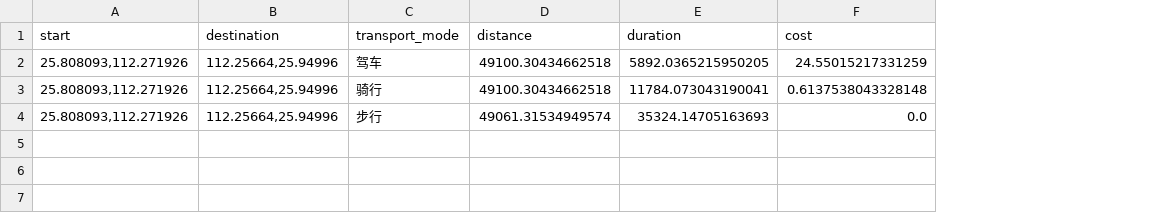
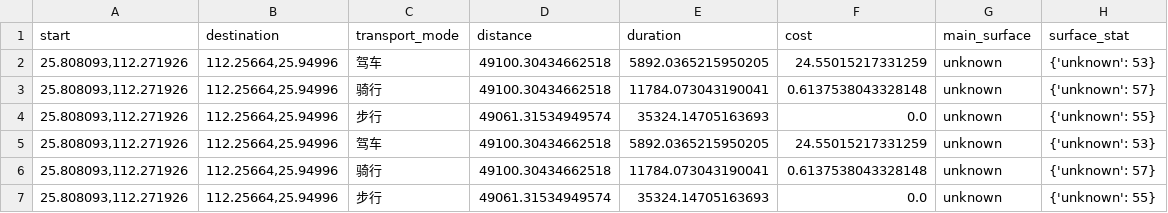
Before and after one commit to Jack-tendy-538/amxr, a CSV file: data/works/Dimension-3.csv, drawn as a sheet; the diff names each change by its address in the sheet, - before the commit and + after, or states it on an @@ line.

```diff
--- a/data/works/Dimension-3.csv
+++ b/data/works/Dimension-3.csv
+column G (main_surface), rows 2-4: all unknown
+column H (surface_stat), rows 2-4: {'unknown': 53} | {'unknown': 57} | {'unknown': 55}
+row 5: 25.808093,112.271926 | 112.25664,25.94996 | 驾车 | 49100.30434662518 | 5892.0365215950205 | 24.55015217331259 | unknown | {'unknown': 53}
+row 6: 25.808093,112.271926 | 112.25664,25.94996 | 骑行 | 49100.30434662518 | 11784.073043190041 | 0.6137538043328148 | unknown | {'unknown': 57}
+row 7: 25.808093,112.271926 | 112.25664,25.94996 | 步行 | 49061.31534949574 | 35324.14705163693 | 0.0 | unknown | {'unknown': 55}
```
Also changed, not shown: data/works/Dimension-1.csv, 18 other files.
